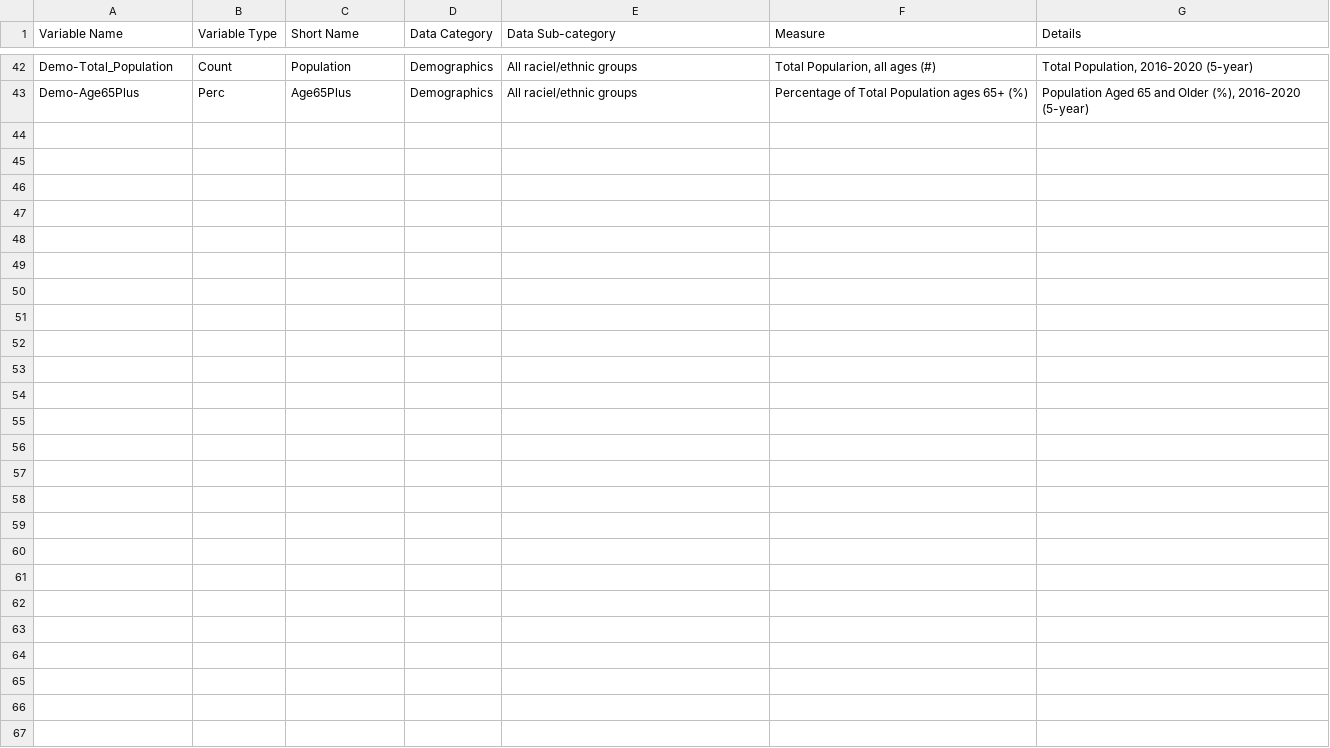
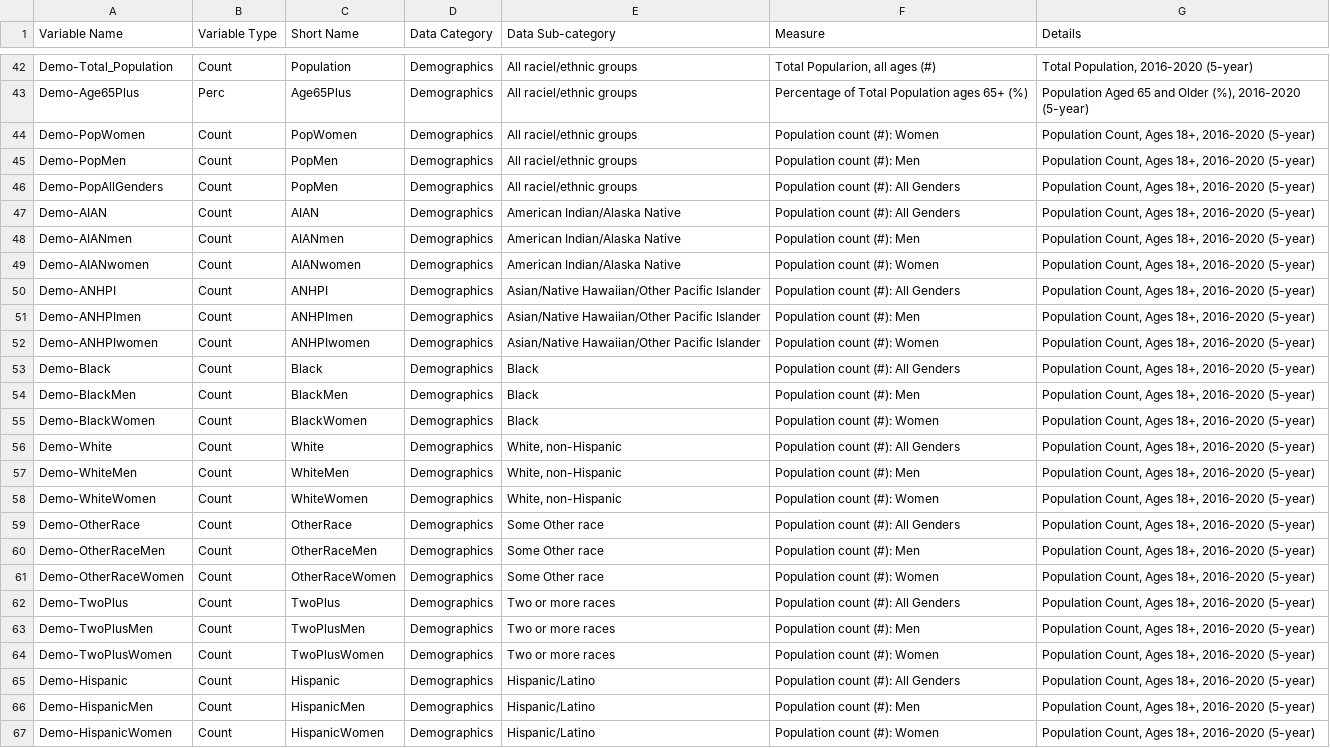
Before and after one commit to jessedebolt/MSDS-Capstone, a CSV file: data_support/Table_Descriptions.csv, drawn as a sheet; only a part is shown, gaps mark what is left out; the diff names each change by its address in the sheet, - before the commit and + after, or states it on an @@ line.

Commit message:
Add race, etc. adjust all lookups

```diff
--- a/data_support/Table_Descriptions.csv
+++ b/data_support/Table_Descriptions.csv
+row 44: Demo-PopWomen | Count | PopWomen | Demographics | All raciel/ethnic groups | Population count (#): Women | Population Count, Ages 18+, 2016-2020 (5-year)
+row 45: Demo-PopMen | Count | PopMen | Demographics | All raciel/ethnic groups | Population count (#): Men | Population Count, Ages 18+, 2016-2020 (5-year)
+row 46: Demo-PopAllGenders | Count | PopMen | Demographics | All raciel/ethnic groups | Population count (#): All Genders | Population Count, Ages 18+, 2016-2020 (5-year)
+row 47: Demo-AIAN | Count | AIAN | Demographics | American Indian/Alaska Native | Population count (#): All Genders | Population Count, Ages 18+, 2016-2020 (5-year)
+row 48: Demo-AIANmen | Count | AIANmen | Demographics | American Indian/Alaska Native | Population count (#): Men | Population Count, Ages 18+, 2016-2020 (5-year)
+row 49: Demo-AIANwomen | Count | AIANwomen | Demographics | American Indian/Alaska Native | Population count (#): Women | Population Count, Ages 18+, 2016-2020 (5-year)
+row 50: Demo-ANHPI | Count | ANHPI | Demographics | Asian/Native Hawaiian/Other Pacific Islander | Population count (#): All Genders | Population Count, Ages 18+, 2016-2020 (5-year)
+row 51: Demo-ANHPImen | Count | ANHPImen | Demographics | Asian/Native Hawaiian/Other Pacific Islander | Population count (#): Men | Population Count, Ages 18+, 2016-2020 (5-year)
+row 52: Demo-ANHPIwomen | Count | ANHPIwomen | Demographics | Asian/Native Hawaiian/Other Pacific Islander | Population count (#): Women | Population Count, Ages 18+, 2016-2020 (5-year)
+row 53: Demo-Black | Count | Black | Demographics | Black | Population count (#): All Genders | Population Count, Ages 18+, 2016-2020 (5-year)
+row 54: Demo-BlackMen | Count | BlackMen | Demographics | Black | Population count (#): Men | Population Count, Ages 18+, 2016-2020 (5-year)
+row 55: Demo-BlackWomen | Count | BlackWomen | Demographics | Black | Population count (#): Women | Population Count, Ages 18+, 2016-2020 (5-year)
+row 56: Demo-White | Count | White | Demographics | White, non-Hispanic | Population count (#): All Genders | Population Count, Ages 18+, 2016-2020 (5-year)
+row 57: Demo-WhiteMen | Count | WhiteMen | Demographics | White, non-Hispanic | Population count (#): Men | Population Count, Ages 18+, 2016-2020 (5-year)
+row 58: Demo-WhiteWomen | Count | WhiteWomen | Demographics | White, non-Hispanic | Population count (#): Women | Population Count, Ages 18+, 2016-2020 (5-year)
+row 59: Demo-OtherRace | Count | OtherRace | Demographics | Some Other race | Population count (#): All Genders | Population Count, Ages 18+, 2016-2020 (5-year)
+row 60: Demo-OtherRaceMen | Count | OtherRaceMen | Demographics | Some Other race | Population count (#): Men | Population Count, Ages 18+, 2016-2020 (5-year)
+row 61: Demo-OtherRaceWomen | Count | OtherRaceWomen | Demographics | Some Other race | Population count (#): Women | Population Count, Ages 18+, 2016-2020 (5-year)
+row 62: Demo-TwoPlus | Count | TwoPlus | Demographics | Two or more races | Population count (#): All Genders | Population Count, Ages 18+, 2016-2020 (5-year)
+row 63: Demo-TwoPlusMen | Count | TwoPlusMen | Demographics | Two or more races | Population count (#): Men | Population Count, Ages 18+, 2016-2020 (5-year)
+row 64: Demo-TwoPlusWomen | Count | TwoPlusWomen | Demographics | Two or more races | Population count (#): Women | Population Count, Ages 18+, 2016-2020 (5-year)
+row 65: Demo-Hispanic | Count | Hispanic | Demographics | Hispanic/Latino | Population count (#): All Genders | Population Count, Ages 18+, 2016-2020 (5-year)
+row 66: Demo-HispanicMen | Count | HispanicMen | Demographics | Hispanic/Latino | Population count (#): Men | Population Count, Ages 18+, 2016-2020 (5-year)
+row 67: Demo-HispanicWomen | Count | HispanicWomen | Demographics | Hispanic/Latino | Population count (#): Women | Population Count, Ages 18+, 2016-2020 (5-year)
```
Also changed, not shown: 5 other files.
